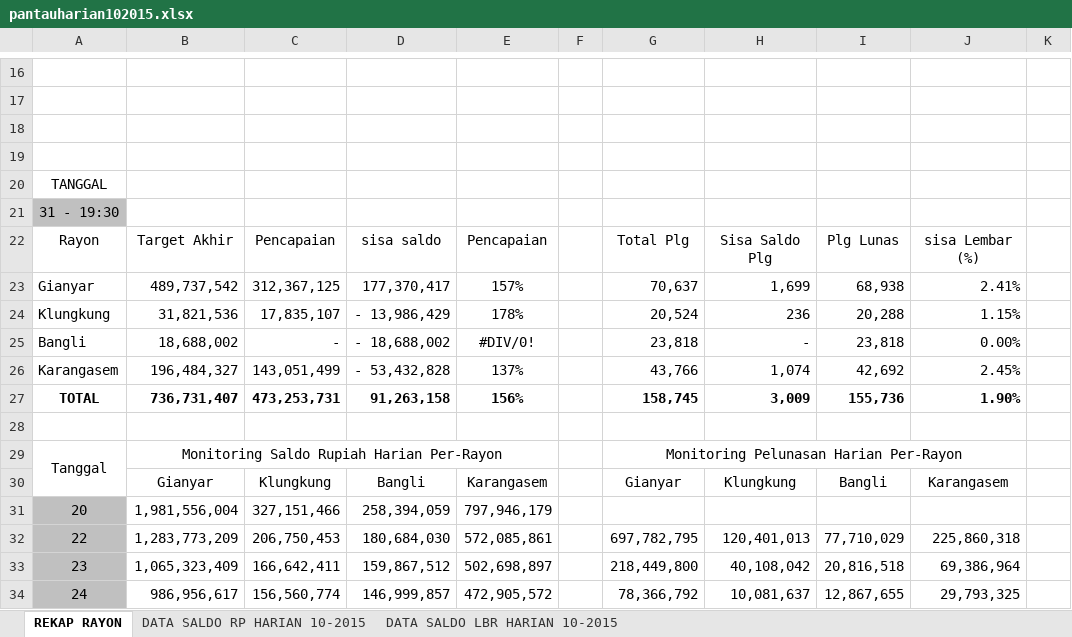
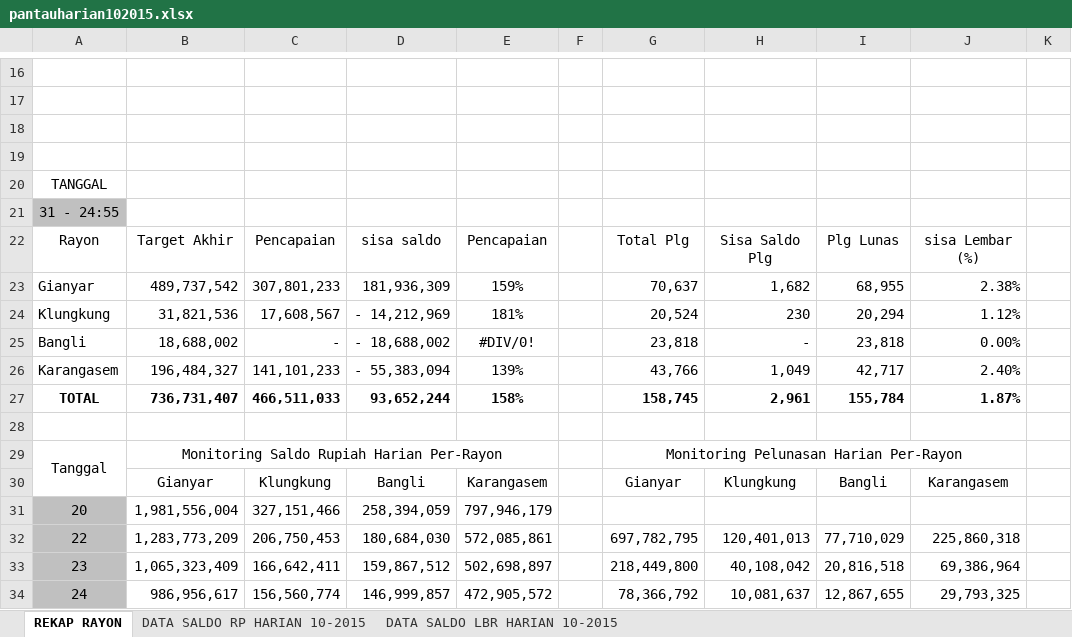
Before and after one commit to areabatur/batur.10.2015, an Excel workbook: pantauharian102015.xlsx, sheet REKAP RAYON, drawn as a sheet; only a part is shown, gaps mark what is left out; values as stored, in another font and other column widths than the file's, no borders; charts and pictures not drawn; the diff covers the shown part only; the diff names each change by its address in the sheet, - before the commit and + after, or states it on an @@ line.

```diff
--- a/pantauharian102015.xlsx (sheet REKAP RAYON)
+++ b/pantauharian102015.xlsx (sheet REKAP RAYON)
-A21: 31 - 19:30
+A21: 31 - 24:55
-C23: 312,367,125
+C23: 307,801,233
-D23: 177,370,417
+D23: 181,936,309
-E23: 157%
+E23: 159%
-H23: 1,699
+H23: 1,682
-I23: 68,938
+I23: 68,955
-J23: 2.41%
+J23: 2.38%
-C24: 17,835,107
+C24: 17,608,567
-D24: - 13,986,429
+D24: - 14,212,969
-E24: 178%
+E24: 181%
-H24: 236
+H24: 230
-I24: 20,288
+I24: 20,294
-J24: 1.15%
+J24: 1.12%
-C26: 143,051,499
+C26: 141,101,233
-D26: - 53,432,828
+D26: - 55,383,094
-E26: 137%
+E26: 139%
-H26: 1,074
+H26: 1,049
-I26: 42,692
+I26: 42,717
-J26: 2.45%
+J26: 2.40%
-C27: 473,253,731
+C27: 466,511,033
-D27: 91,263,158
+D27: 93,652,244
-E27: 156%
+E27: 158%
-H27: 3,009
+H27: 2,961
-I27: 155,736
+I27: 155,784
-J27: 1.90%
+J27: 1.87%
```
Also changed, not shown: 1 added row, 1 removed row and 7 edited cells elsewhere in this sheet, sheet DATA SALDO LBR HARIAN 10-2015, sheet DATA SALDO RP HARIAN 10-2015, formulas that keep their value, charts or pictures.
